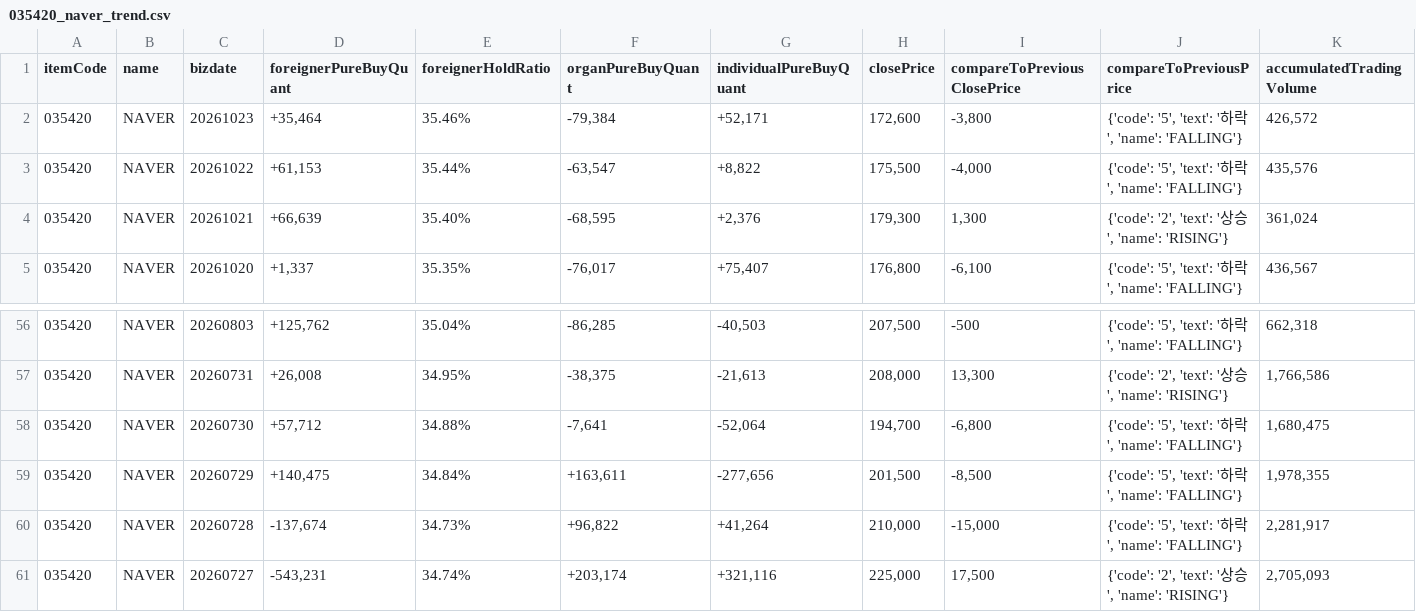
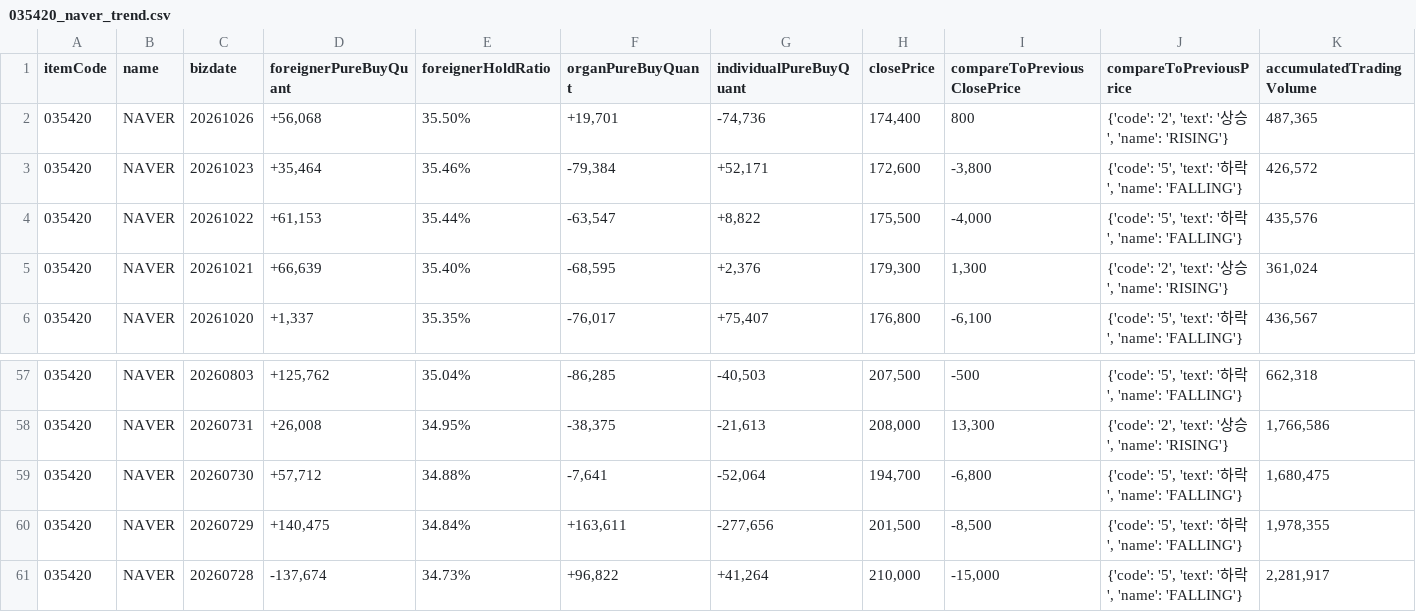
Before and after one commit to pures-lab/kal-flows, a CSV file: data/035420_naver_trend.csv, drawn as a sheet; only a part is shown, gaps mark what is left out; removed rows and columns are numbered as before the commit, all else as after; the diff names each change by its address in the sheet, - before the commit and + after, or states it on an @@ line.

```diff
--- a/data/035420_naver_trend.csv
+++ b/data/035420_naver_trend.csv
+row 2: 035420 | NAVER | 20261026 | +56,068 | 35.50% | +19,701 | -74,736 | 174,400 | 800 | {'code': '2', 'text': '상승', 'name': 'RISING'} | 487,365
-row 61: 035420 | NAVER | 20260727 | -543,231 | 34.74% | +203,174 | +321,116 | 225,000 | 17,500 | {'code': '2', 'text': '상승', 'name': 'RISING'} | 2,705,093
```
Also changed, not shown: data/352820_naver_trend.csv, data/krx/rank_KSQ_foreign.csv, 45 other files.
